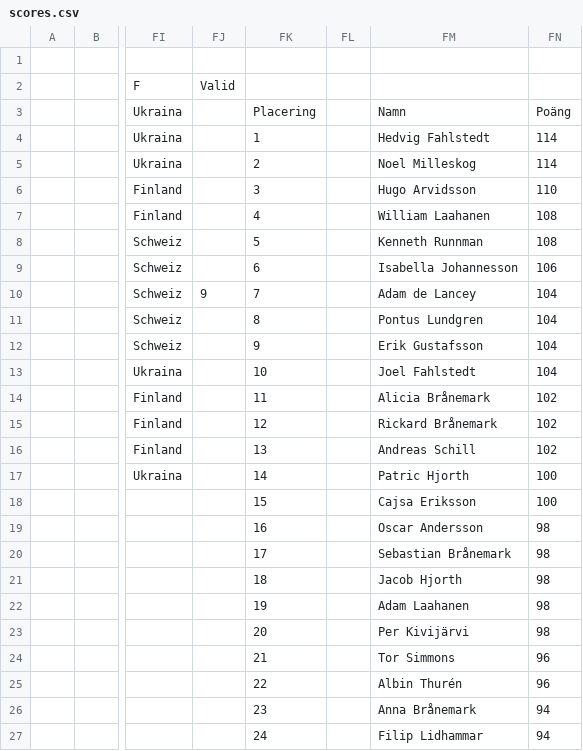
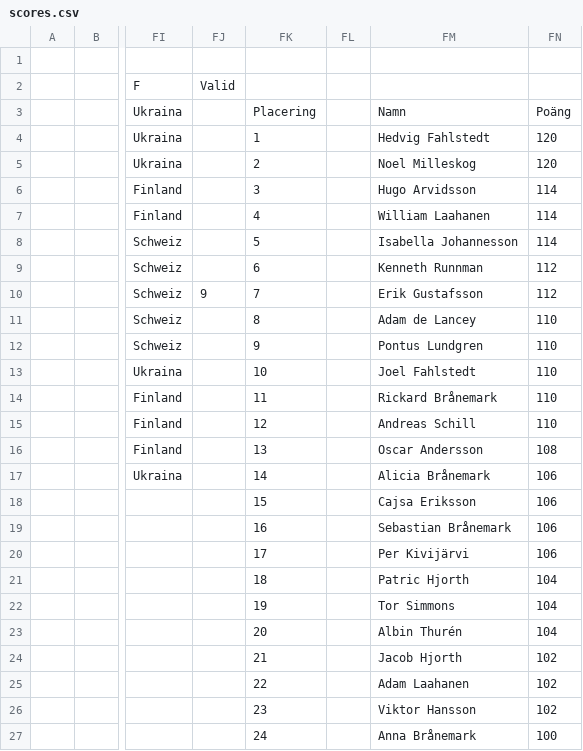
Before and after one commit to Frosslund/emtips2021excel, a CSV file: scores.csv, drawn as a sheet; only a part is shown, gaps mark what is left out; the diff covers the shown part only; the diff names each change by its address in the sheet, - before the commit and + after, or states it on an @@ line.

```diff
--- a/scores.csv
+++ b/scores.csv
-FN4:FN5: 114
+FN4:FN5: 120
-FN6: 110
+FN6: 114
-FN7:FN8: 108
+FN7:FN8: 114
-FM8: Kenneth Runnman
+FM8: Isabella Johannesson
-FM9: Isabella Johannesson
+FM9: Kenneth Runnman
-FN9: 106
+FN9: 112
-FM10: Adam de Lancey
+FM10: Erik Gustafsson
-FN10: 104
+FN10: 112
-FM11: Pontus Lundgren
+FM11: Adam de Lancey
-FN11:FN13: 104
+FN11:FN13: 110
-FM12: Erik Gustafsson
+FM12: Pontus Lundgren
-FM14: Alicia Brånemark
+FM14: Rickard Brånemark
-FN14:FN15: 102
+FN14:FN15: 110
-FM15: Rickard Brånemark
+FM15: Andreas Schill
-FM16: Andreas Schill
+FM16: Oscar Andersson
-FN16: 102
+FN16: 108
-FM17: Patric Hjorth
+FM17: Alicia Brånemark
-FN17:FN18: 100
+FN17:FN18: 106
-FM19: Oscar Andersson
+FM19: Sebastian Brånemark
-FN19:FN20: 98
+FN19:FN20: 106
-FM20: Sebastian Brånemark
+FM20: Per Kivijärvi
-FM21: Jacob Hjorth
+FM21: Patric Hjorth
-FN21:FN23: 98
+FN21:FN23: 104
-FM22: Adam Laahanen
+FM22: Tor Simmons
-FM23: Per Kivijärvi
+FM23: Albin Thurén
-FM24: Tor Simmons
+FM24: Jacob Hjorth
-FN24:FN25: 96
+FN24:FN25: 102
-FM25: Albin Thurén
+FM25: Adam Laahanen
-FM26: Anna Brånemark
+FM26: Viktor Hansson
-FN26: 94
+FN26: 102
-FM27: Filip Lidhammar
+FM27: Anna Brånemark
-FN27: 94
+FN27: 100
```
Also changed, not shown: 46 edited cells elsewhere in this file, 5 other files.
